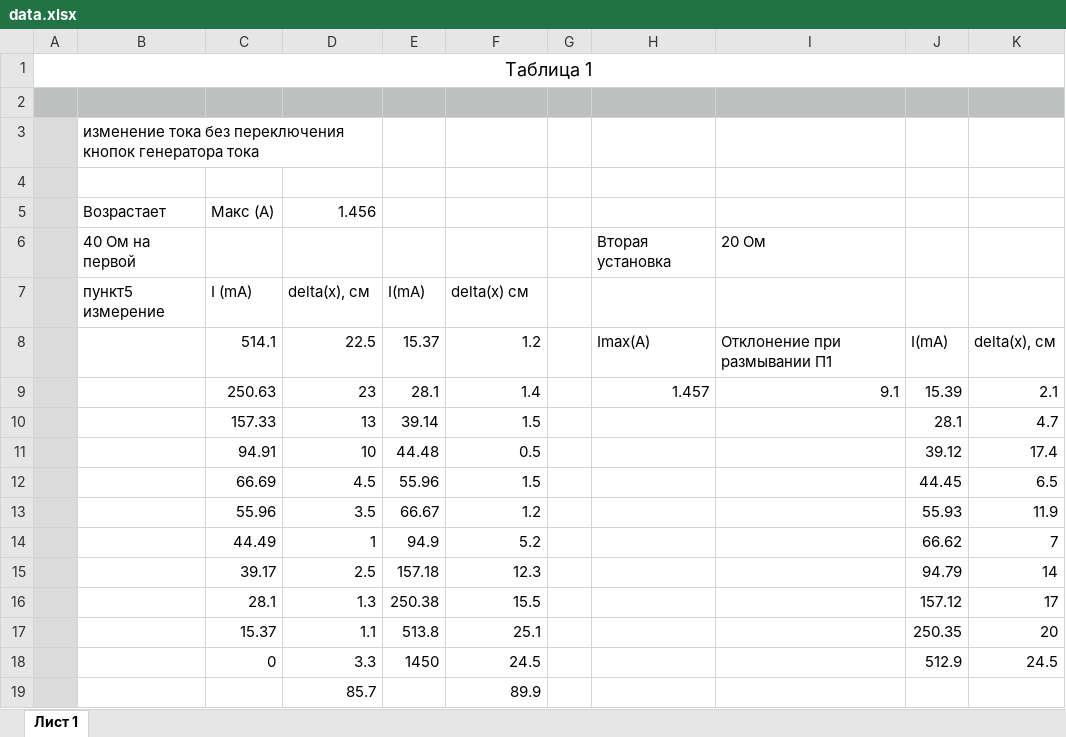
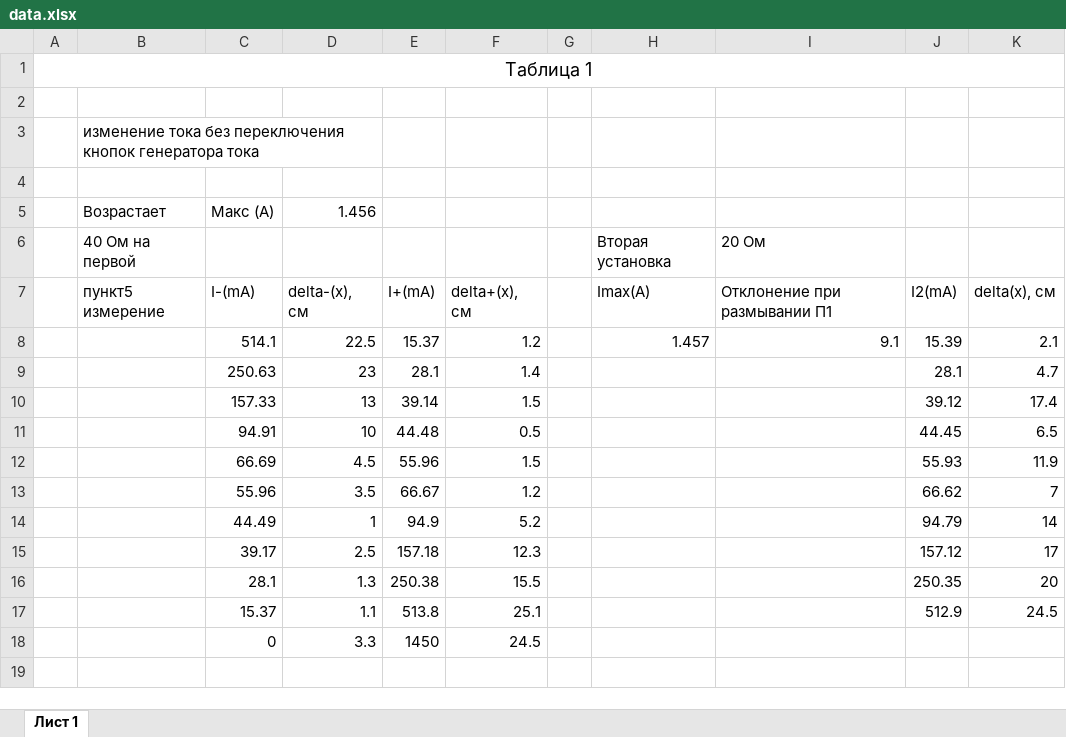
Before and after one commit to victorbaldin56/mipt_lab, an Excel workbook: 3.4.4/Baldin_V/data.xlsx, sheet Лист 1, drawn as a sheet; values as stored, in another font and other column widths than the file's, no borders; removed rows and columns are numbered as before the commit, all else as after; the diff names each change by its address in the sheet, - before the commit and + after, or states it on an @@ line.

Commit message:
add Malinovsky data

```diff
--- a/3.4.4/Baldin_V/data.xlsx (sheet Лист 1)
+++ b/3.4.4/Baldin_V/data.xlsx (sheet Лист 1)
-A2:K2 fill: #BDC0BF
+A2:K2 fill: none
-A3:A6 fill: #DBDBDB
+A3:A6 fill: none
-row 7:  | пункт5 измерение | I (mA) | delta(x), см | I(mA) | delta(x) см
+row 7:  | пункт5 измерение | I-(mA) | delta-(x), см | I+(mA) | delta+(x), см |  | Imax(A) | Отклонение при размывании П1 | I2(mA) | delta(x), см
-A8:A18 fill: #DBDBDB
+A8:A18 fill: none
-H8: Imax(A)
+H8: 1.457
-I8: Отклонение при размывании П1
+I8: 9.1
-J8: I(mA)
+J8: 15.39
-K8: delta(x), см
+K8: 2.1
-H9: 1.457
+H9: (empty)
-I9: 9.1
+I9: (empty)
-J9: 15.39
+J9: 28.1
-K9: 2.1
+K9: 4.7
-J10: 28.1
+J10: 39.12
-K10: 4.7
+K10: 17.4
-J11: 39.12
+J11: 44.45
-K11: 17.4
+K11: 6.5
-J12: 44.45
+J12: 55.93
-K12: 6.5
+K12: 11.9
-J13: 55.93
+J13: 66.62
-K13: 11.9
+K13: 7
-J14: 66.62
+J14: 94.79
-K14: 7
+K14: 14
-J15: 94.79
+J15: 157.12
-K15: 14
+K15: 17
-J16: 157.12
+J16: 250.35
-K16: 17
+K16: 20
-J17: 250.35
+J17: 512.9
-K17: 20
+K17: 24.5
-J18: 512.9
+J18: (empty)
-K18: 24.5
+K18: (empty)
-row 19:  |  |  | 85.7 |  | 89.9
```
Also changed, not shown: 5 other files.
